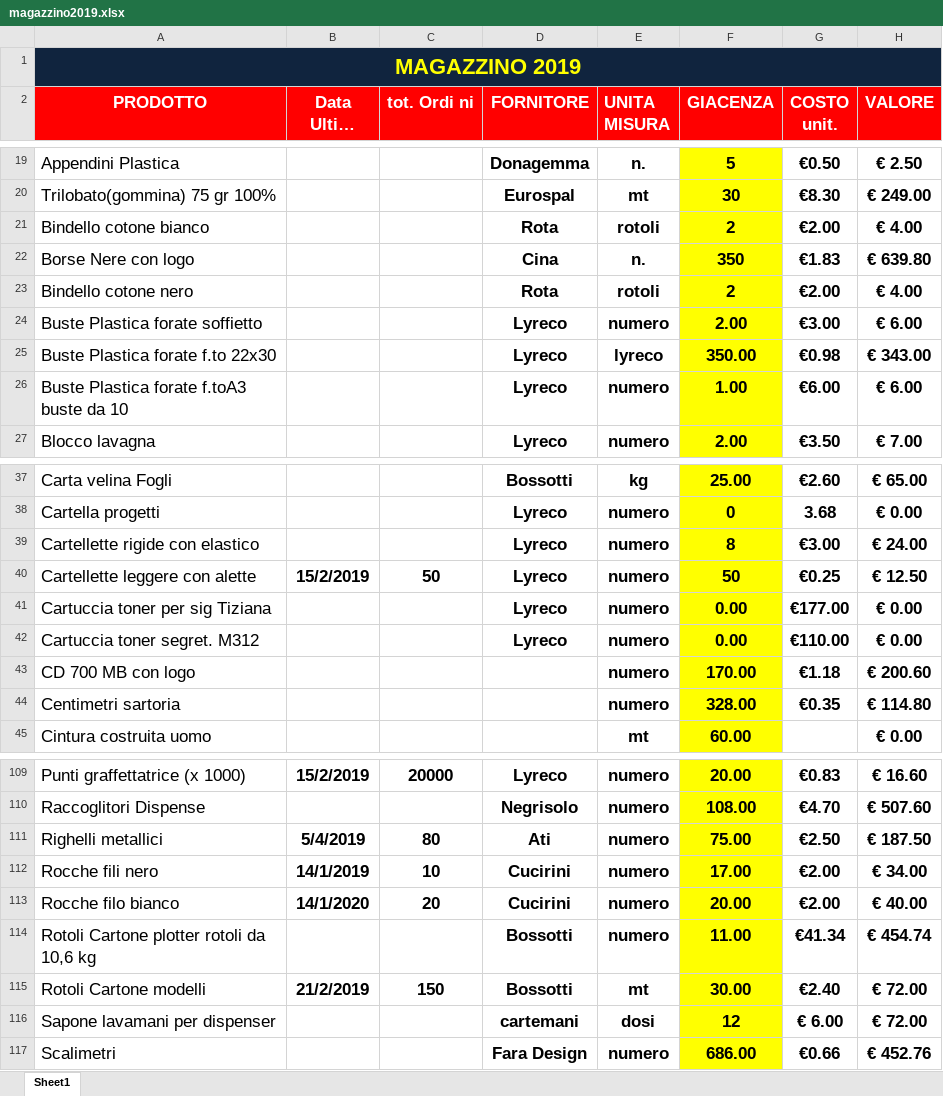
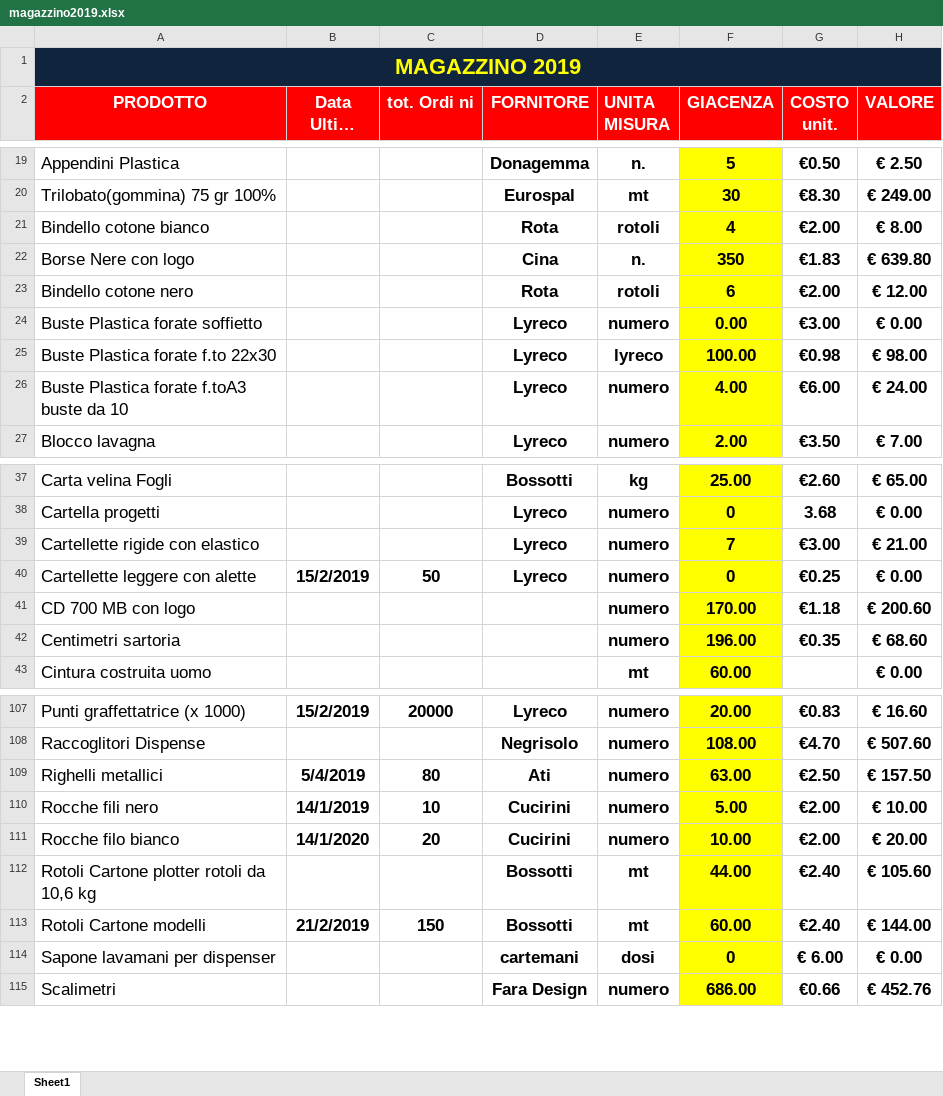
Before and after one commit to magazzino/deposito, an Excel workbook: magazzino2019.xlsx, sheet Sheet1, drawn as a sheet; only a part is shown, gaps mark what is left out; long unchanged cells end in …; values as stored, in another font and other column widths than the file's, no borders; conditional formats not drawn; removed rows and columns are numbered as before the commit, all else as after; the diff covers the shown part only; the diff names each change by its address in the sheet, - before the commit and + after, or states it on an @@ line.

```diff
--- a/magazzino2019.xlsx (sheet Sheet1)
+++ b/magazzino2019.xlsx (sheet Sheet1)
-F21 (GIACENZA): 2
+F21 (GIACENZA): 4
-H21 (VALORE): € 4.00
+H21 (VALORE): € 8.00
-F23 (GIACENZA): 2
+F23 (GIACENZA): 6
-H23 (VALORE): € 4.00
+H23 (VALORE): € 12.00
-F24 (GIACENZA): 2.00
+F24 (GIACENZA): 0.00
-H24 (VALORE): € 6.00
+H24 (VALORE): € 0.00
-F25 (GIACENZA): 350.00
+F25 (GIACENZA): 100.00
-H25 (VALORE): € 343.00
+H25 (VALORE): € 98.00
-F26 (GIACENZA): 1.00
+F26 (GIACENZA): 4.00
-H26 (VALORE): € 6.00
+H26 (VALORE): € 24.00
-F39 (GIACENZA): 8
+F39 (GIACENZA): 7
-H39 (VALORE): € 24.00
+H39 (VALORE): € 21.00
-F40 (GIACENZA): 50
+F40 (GIACENZA): 0
-H40 (VALORE): € 12.50
+H40 (VALORE): € 0.00
-row 41: Cartuccia toner per sig Tiziana |  |  | Lyreco | numero | 0.00 | €177.00 | € 0.00
-row 42: Cartuccia toner segret. M312 |  |  | Lyreco | numero | 0.00 | €110.00 | € 0.00
-F42 (GIACENZA): 328.00
+F42 (GIACENZA): 196.00
-H42 (VALORE): € 114.80
+H42 (VALORE): € 68.60
-F109 (GIACENZA): 75.00
+F109 (GIACENZA): 63.00
-H109 (VALORE): € 187.50
+H109 (VALORE): € 157.50
-F110 (GIACENZA): 17.00
+F110 (GIACENZA): 5.00
-H110 (VALORE): € 34.00
+H110 (VALORE): € 10.00
-F111 (GIACENZA): 20.00
+F111 (GIACENZA): 10.00
-H111 (VALORE): € 40.00
+H111 (VALORE): € 20.00
-E112 (UNITA MISURA): numero
+E112 (UNITA MISURA): mt
-F112 (GIACENZA): 11.00
+F112 (GIACENZA): 44.00
-G112 (COSTO unit.): €41.34
+G112 (COSTO unit.): €2.40
-H112 (VALORE): € 454.74
+H112 (VALORE): € 105.60
-F113 (GIACENZA): 30.00
+F113 (GIACENZA): 60.00
-H113 (VALORE): € 72.00
+H113 (VALORE): € 144.00
-F114 (GIACENZA): 12
+F114 (GIACENZA): 0
-H114 (VALORE): € 72.00
+H114 (VALORE): € 0.00
```
Also changed, not shown: 16 edited cells elsewhere in this sheet, formulas that keep their value, 1 other file.
